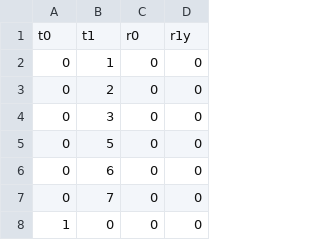
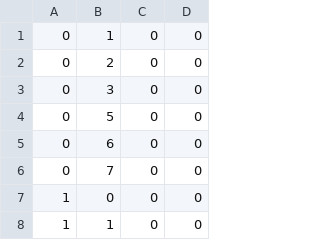
Before and after one commit to martialtimira/IA_P3, a CSV file: src/Estats_IA_P3.csv, drawn as a sheet; only a part is shown; the shorter side is filled out with more unchanged rows; the diff names each change by its address in the sheet, - before the commit and + after, or states it on an @@ line.

```diff
--- a/src/Estats_IA_P3.csv
+++ b/src/Estats_IA_P3.csv
-row 1: t0 | t1 | r0 | r1y
```
Also changed, not shown: 1 other file.
